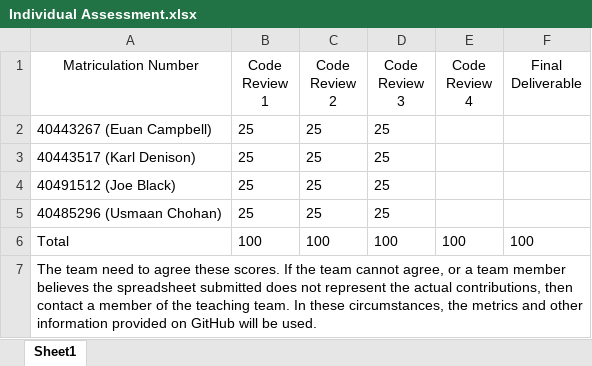
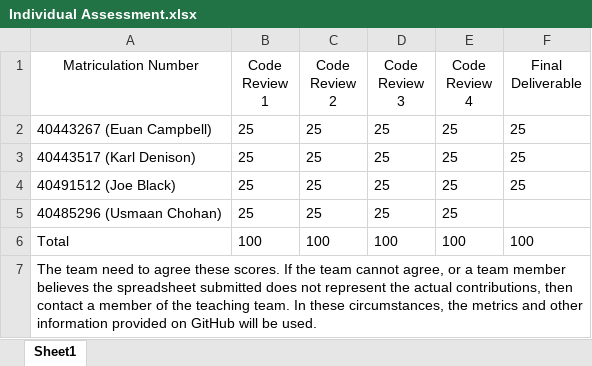
Before and after one commit to Karl-40443517/coursework, an Excel workbook: Documents/Individual Assessment.xlsx, sheet Sheet1, drawn as a sheet; values as stored, in another font and other column widths than the file's, no borders; the diff names each change by its address in the sheet, - before the commit and + after, or states it on an @@ line.

Commit message:
Updated Individual Assessment.xlsx

```diff
--- a/Documents/Individual Assessment.xlsx (sheet Sheet1)
+++ b/Documents/Individual Assessment.xlsx (sheet Sheet1)
-E2:E5 (Code Review 4): (empty)
+E2:E5 (Code Review 4): 25
-F2:F4 (Final Deliverable): (empty)
+F2:F4 (Final Deliverable): 25
```
